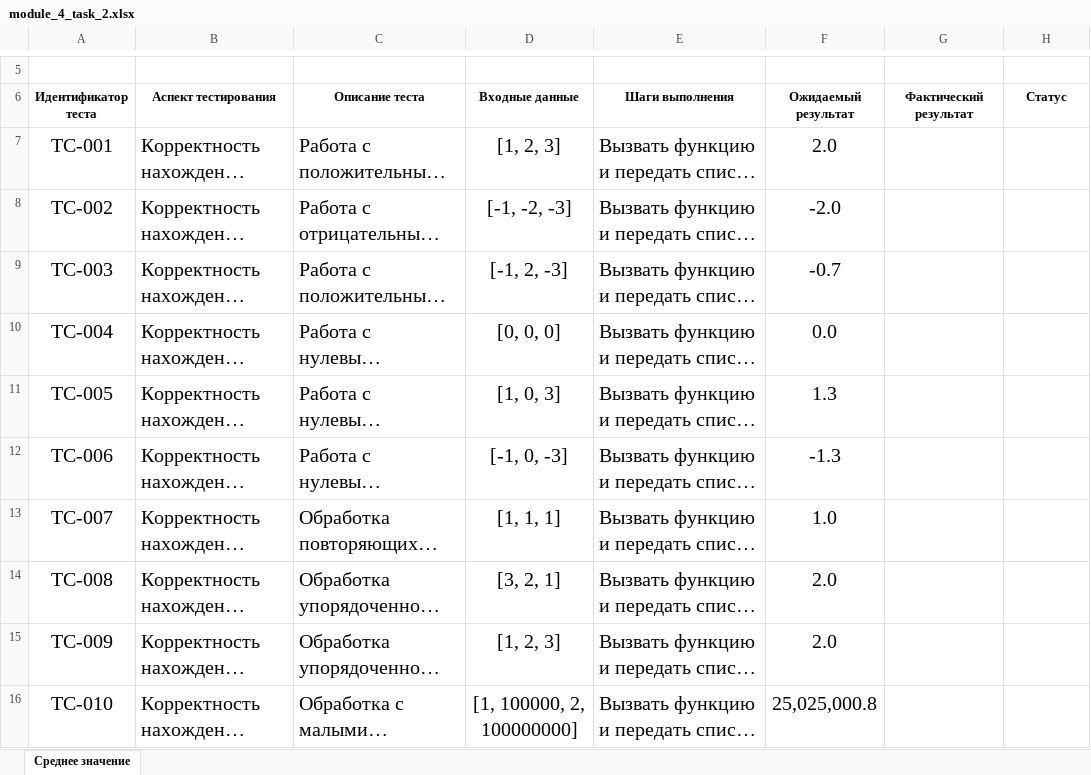
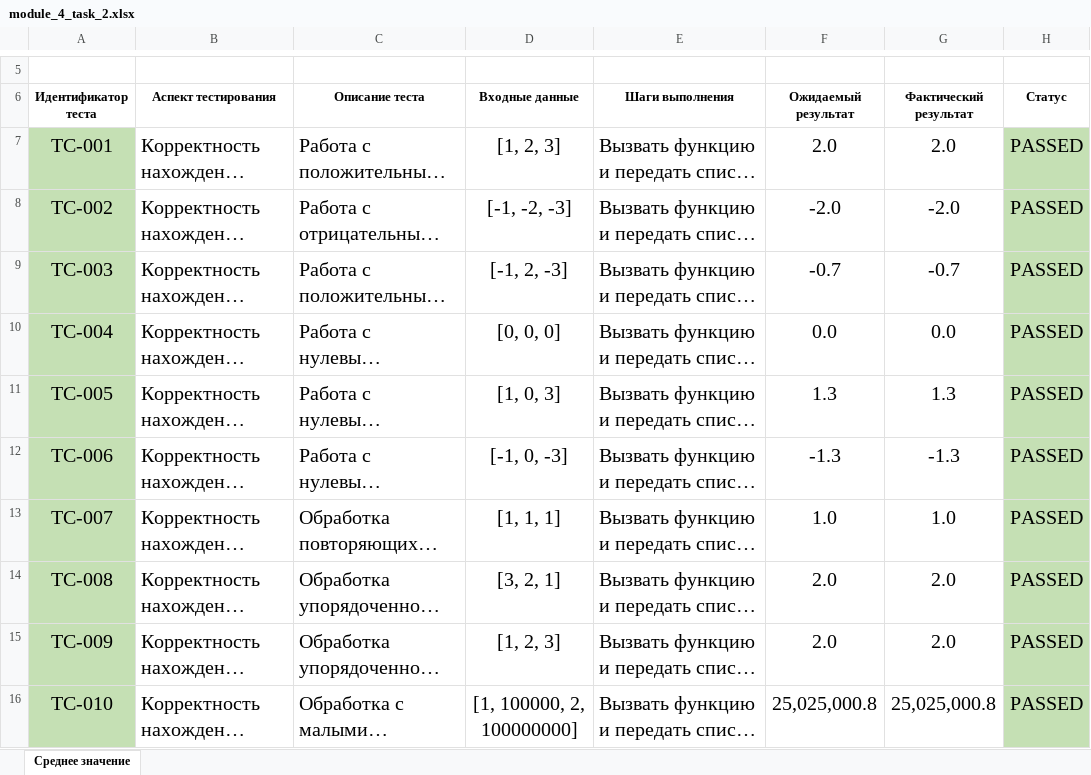
Before and after one commit to krishtalevia/algorithms_and_data_structures, an Excel workbook: hw_2/module_4_task_2.xlsx, sheet Среднее значение, drawn as a sheet; only a part is shown, gaps mark what is left out; long unchanged cells end in …; values as stored, in another font and other column widths than the file's, no borders; the diff covers the shown part only; the diff names each change by its address in the sheet, - before the commit and + after, or states it on an @@ line.

Commit message:
fill test excel file

```diff
--- a/hw_2/module_4_task_2.xlsx (sheet Среднее значение)
+++ b/hw_2/module_4_task_2.xlsx (sheet Среднее значение)
-A7:A16 fill: none
+A7:A16 fill: #C5E0B4
-G7 (Фактический результат): (empty)
+G7 (Фактический результат): 2.0
-H7:H16 (Статус): (empty)
+H7:H16 (Статус): PASSED
-H7:H16 fill: none
+H7:H16 fill: #C5E0B4
-G8 (Фактический результат): (empty)
+G8 (Фактический результат): -2.0
-G9 (Фактический результат): (empty)
+G9 (Фактический результат): -0.7
-G10 (Фактический результат): (empty)
+G10 (Фактический результат): 0.0
-G11 (Фактический результат): (empty)
+G11 (Фактический результат): 1.3
-G12 (Фактический результат): (empty)
+G12 (Фактический результат): -1.3
-G13 (Фактический результат): (empty)
+G13 (Фактический результат): 1.0
-G14:G15 (Фактический результат): (empty)
+G14:G15 (Фактический результат): 2.0
-G16 (Фактический результат): (empty)
+G16 (Фактический результат): 25,025,000.8
```
Also changed, not shown: 24 edited cells and cell formats elsewhere in this sheet.
